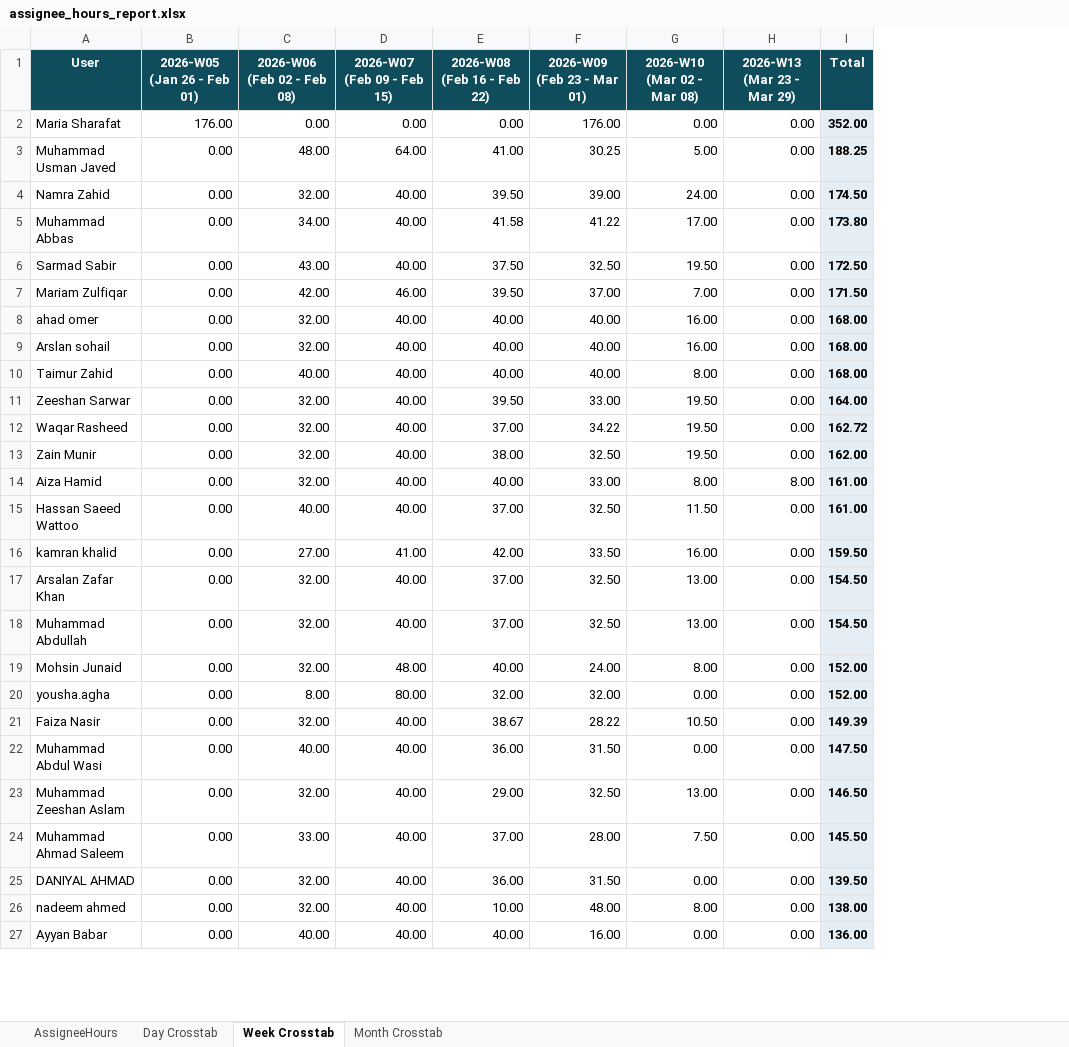
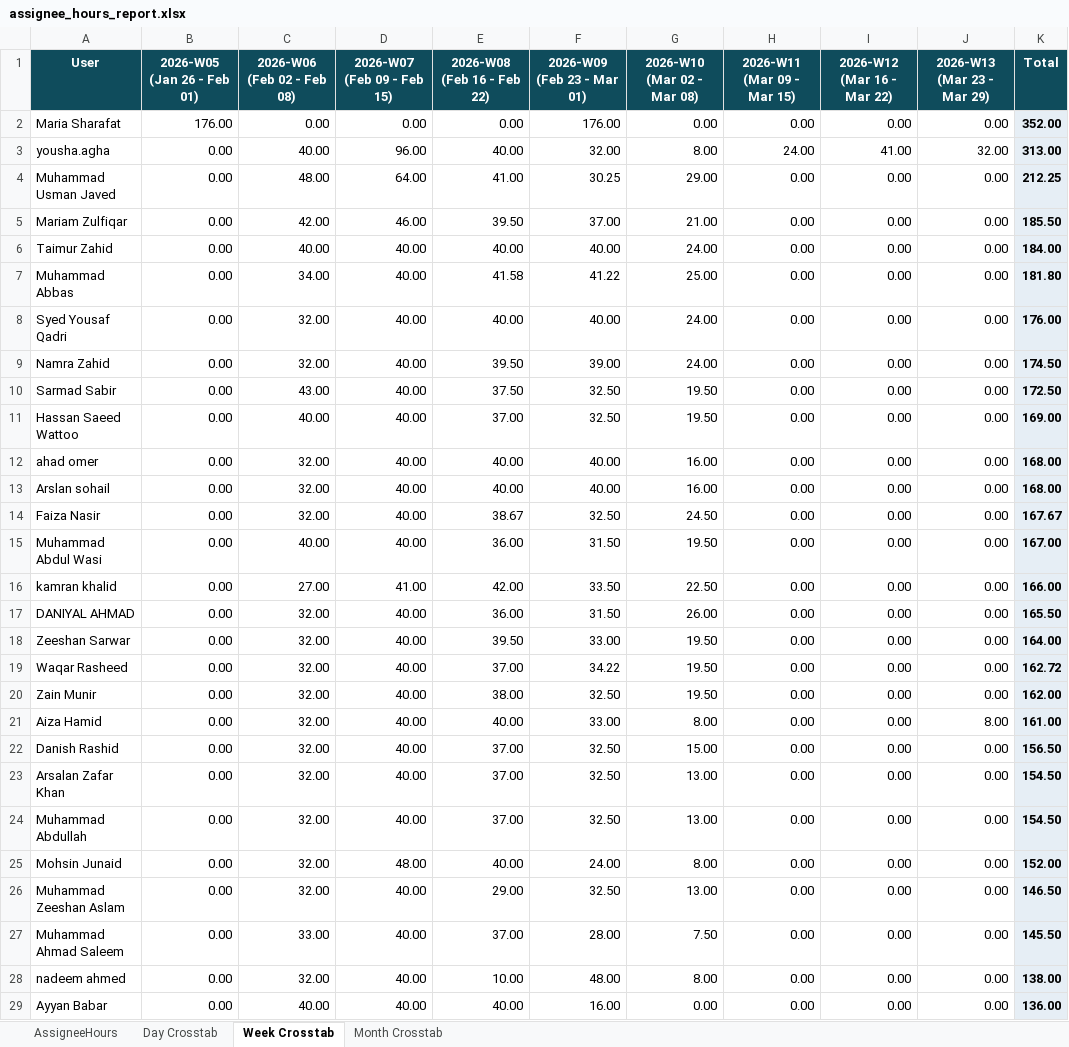
Before and after one commit to odlhassan/JIRA-SCRIPT, an Excel workbook: assignee_hours_report.xlsx, sheet Week Crosstab, drawn as a sheet; only a part is shown; values as stored, in another font and other column widths than the file's, no borders; removed rows and columns are numbered as before the commit, all else as after; the diff covers the shown part only; the diff names each change by its address in the sheet, - before the commit and + after, or states it on an @@ line.

```diff
--- a/assignee_hours_report.xlsx (sheet Week Crosstab)
+++ b/assignee_hours_report.xlsx (sheet Week Crosstab)
+column H (2026-W11 (Mar 09 - Mar 15)), row 2: 0.00; row 4: 0.00; rows 9-10: 0.00 | 0.00; rows 12-13: 0.00 | 0.00; rows 18-29: all 0.00
+column I (2026-W12 (Mar 16 - Mar 22)), row 2: 0.00; row 4: 0.00; rows 9-10: 0.00 | 0.00; rows 12-13: 0.00 | 0.00; rows 18-29: all 0.00
+row 3: yousha.agha | 0.00 | 40.00 | 96.00 | 40.00 | 32.00 | 8.00 | 24.00 | 41.00 | 32.00 | 313.00
-G4 (2026-W10 (Mar 02 - Mar 08)): 5.00
+G4 (2026-W10 (Mar 02 - Mar 08)): 29.00
-K4 (Total): 188.25
+K4 (Total): 212.25
+row 5: Mariam Zulfiqar | 0.00 | 42.00 | 46.00 | 39.50 | 37.00 | 21.00 | 0.00 | 0.00 | 0.00 | 185.50
+row 6: Taimur Zahid | 0.00 | 40.00 | 40.00 | 40.00 | 40.00 | 24.00 | 0.00 | 0.00 | 0.00 | 184.00
+row 7: Muhammad Abbas | 0.00 | 34.00 | 40.00 | 41.58 | 41.22 | 25.00 | 0.00 | 0.00 | 0.00 | 181.80
+row 8: Syed Yousaf Qadri | 0.00 | 32.00 | 40.00 | 40.00 | 40.00 | 24.00 | 0.00 | 0.00 | 0.00 | 176.00
-row 5: Muhammad Abbas | 0.00 | 34.00 | 40.00 | 41.58 | 41.22 | 17.00 | 0.00 | 173.80
-row 7: Mariam Zulfiqar | 0.00 | 42.00 | 46.00 | 39.50 | 37.00 | 7.00 | 0.00 | 171.50
+row 11: Hassan Saeed Wattoo | 0.00 | 40.00 | 40.00 | 37.00 | 32.50 | 19.50 | 0.00 | 0.00 | 0.00 | 169.00
-row 10: Taimur Zahid | 0.00 | 40.00 | 40.00 | 40.00 | 40.00 | 8.00 | 0.00 | 168.00
+row 14: Faiza Nasir | 0.00 | 32.00 | 40.00 | 38.67 | 32.50 | 24.50 | 0.00 | 0.00 | 0.00 | 167.67
+row 15: Muhammad Abdul Wasi | 0.00 | 40.00 | 40.00 | 36.00 | 31.50 | 19.50 | 0.00 | 0.00 | 0.00 | 167.00
+row 16: kamran khalid | 0.00 | 27.00 | 41.00 | 42.00 | 33.50 | 22.50 | 0.00 | 0.00 | 0.00 | 166.00
+row 17: DANIYAL AHMAD | 0.00 | 32.00 | 40.00 | 36.00 | 31.50 | 26.00 | 0.00 | 0.00 | 0.00 | 165.50
-A22 (User): Hassan Saeed Wattoo
+A22 (User): Danish Rashid
-C22 (2026-W06 (Feb 02 - Feb 08)): 40.00
+C22 (2026-W06 (Feb 02 - Feb 08)): 32.00
-G22 (2026-W10 (Mar 02 - Mar 08)): 11.50
+G22 (2026-W10 (Mar 02 - Mar 08)): 15.00
-K22 (Total): 161.00
+K22 (Total): 156.50
-row 16: kamran khalid | 0.00 | 27.00 | 41.00 | 42.00 | 33.50 | 16.00 | 0.00 | 159.50
-row 20: yousha.agha | 0.00 | 8.00 | 80.00 | 32.00 | 32.00 | 0.00 | 0.00 | 152.00
-row 21: Faiza Nasir | 0.00 | 32.00 | 40.00 | 38.67 | 28.22 | 10.50 | 0.00 | 149.39
-row 22: Muhammad Abdul Wasi | 0.00 | 40.00 | 40.00 | 36.00 | 31.50 | 0.00 | 0.00 | 147.50
-row 25: DANIYAL AHMAD | 0.00 | 32.00 | 40.00 | 36.00 | 31.50 | 0.00 | 0.00 | 139.50
```
Also changed, not shown: 1 added row, 3 removed rows and 7 edited cells elsewhere in this sheet, sheet AssigneeHours, sheet Day Crosstab, sheet Month Crosstab, 1_jira_work_items_export.xlsx, 2_jira_subtask_worklogs.xlsx, 40 other files.
